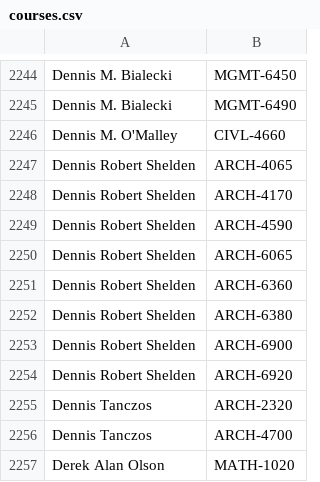
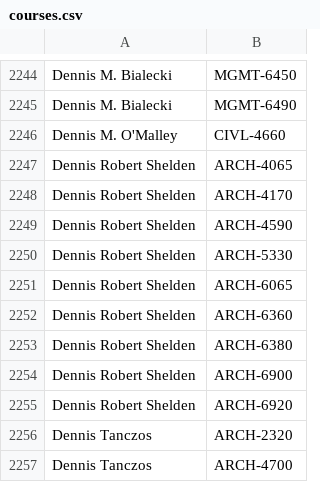
Before and after one commit to quatalog/data, a CSV file: courses.csv, drawn as a sheet; only a part is shown, gaps mark what is left out; the shorter side is filled out with more unchanged rows.

Commit message:
Wed Aug 27 18:38:09 UTC 2025

```diff
--- a/courses.csv
+++ b/courses.csv
@@ -2249,2 +2249,3 @@
 "Dennis Robert Shelden","ARCH-4590"
+"Dennis Robert Shelden","ARCH-5330"
 "Dennis Robert Shelden","ARCH-6065"
```
